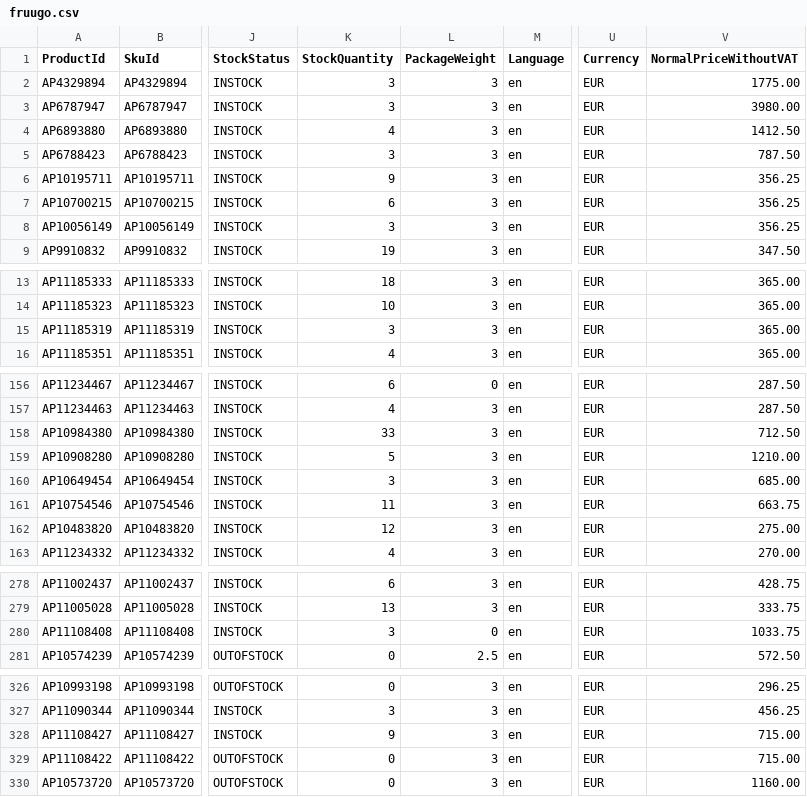
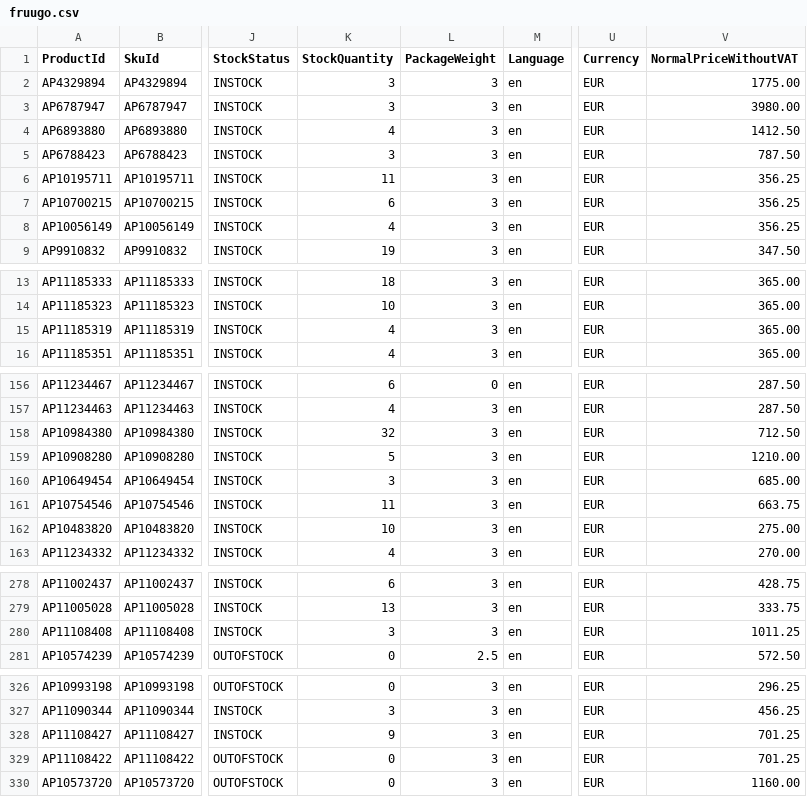
Before and after one commit to aufrazlda-design/avenida-prestige-fruugo-feed, a CSV file: docs/fruugo.csv, drawn as a sheet; only a part is shown, gaps mark what is left out; the diff covers the shown part only; the diff names each change by its address in the sheet, - before the commit and + after, or states it on an @@ line.

```diff
--- a/docs/fruugo.csv
+++ b/docs/fruugo.csv
-K6 (StockQuantity): 9
+K6 (StockQuantity): 11
-K8 (StockQuantity): 3
+K8 (StockQuantity): 4
-K15 (StockQuantity): 3
+K15 (StockQuantity): 4
-K158 (StockQuantity): 33
+K158 (StockQuantity): 32
-K162 (StockQuantity): 12
+K162 (StockQuantity): 10
-L280 (PackageWeight): 0
+L280 (PackageWeight): 3
-V280 (NormalPriceWithoutVAT): 1033.75
+V280 (NormalPriceWithoutVAT): 1011.25
-V328:V329 (NormalPriceWithoutVAT): 715.00
+V328:V329 (NormalPriceWithoutVAT): 701.25
```
Also changed, not shown: 48 edited cells elsewhere in this file.
